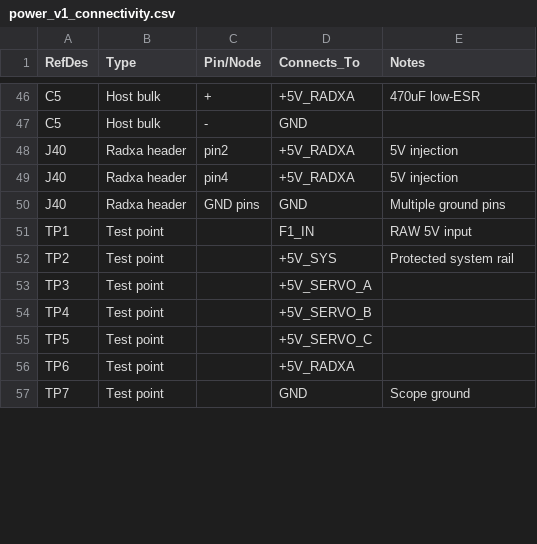
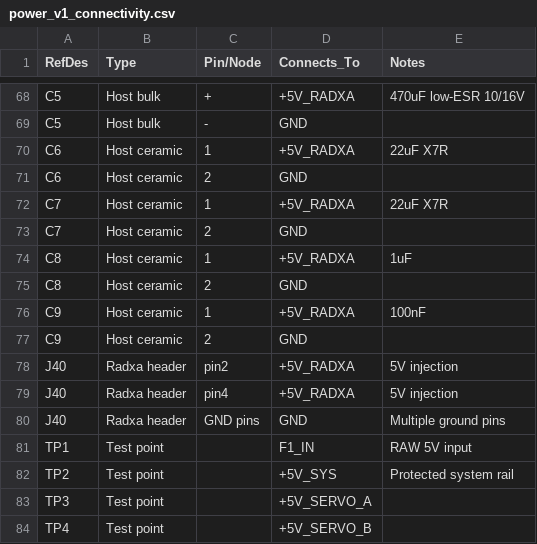
Before and after one commit to juper007/radxa-zero3w-robot-hat, a CSV file: hardware/kicad/power_v1_connectivity.csv, drawn as a sheet; only a part is shown, gaps mark what is left out; the shorter side is filled out with more unchanged rows; addresses are those after the commit; the diff covers the shown part only; the diff names each change by its address in the sheet, - before the commit and + after, or states it on an @@ line.

```diff
--- a/hardware/kicad/power_v1_connectivity.csv
+++ b/hardware/kicad/power_v1_connectivity.csv
-E68 (Notes): 470uF low-ESR
+E68 (Notes): 470uF low-ESR 10/16V
+row 70: C6 | Host ceramic | 1 | +5V_RADXA | 22uF X7R
+row 71: C6 | Host ceramic | 2 | GND
+row 72: C7 | Host ceramic | 1 | +5V_RADXA | 22uF X7R
+row 73: C7 | Host ceramic | 2 | GND
+row 74: C8 | Host ceramic | 1 | +5V_RADXA | 1uF
+row 75: C8 | Host ceramic | 2 | GND
+row 76: C9 | Host ceramic | 1 | +5V_RADXA | 100nF
+row 77: C9 | Host ceramic | 2 | GND
```
Also changed, not shown: 23 added rows and 33 edited cells elsewhere in this file.
